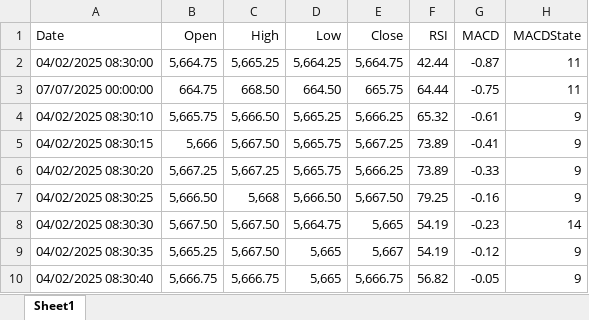
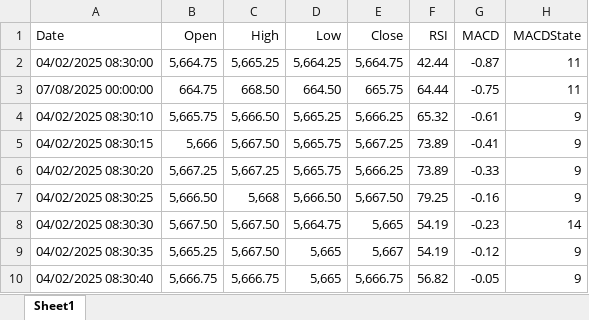
Before and after one commit to egrembocki/htmrl, an Excel workbook: data/easyData.xlsx, sheet Sheet1, drawn as a sheet; only a part is shown; values as stored, in another font and other column widths than the file's, no borders; the diff names each change by its address in the sheet, - before the commit and + after, or states it on an @@ line.

Commit message:
changed date in easyData

```diff
--- a/data/easyData.xlsx (sheet Sheet1)
+++ b/data/easyData.xlsx (sheet Sheet1)
-A3 (Date): 07/07/2025 00:00:00
+A3 (Date): 07/08/2025 00:00:00
```
